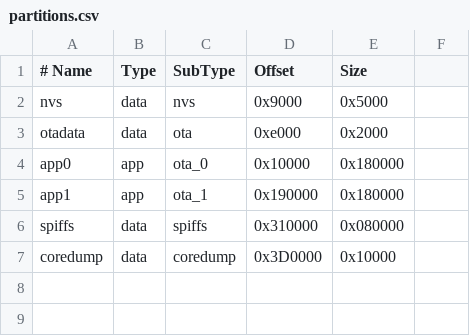
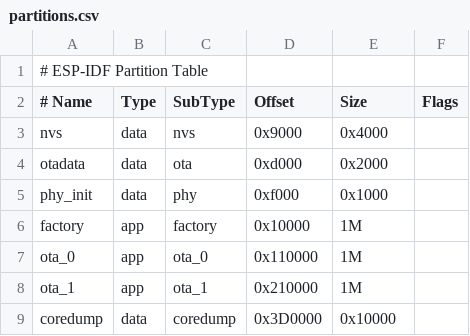
Before and after one commit to BorisBrock/HeidelBridge, a CSV file: partitions.csv, drawn as a sheet.

Commit message:
Redesigning partitions and static web content

```diff
--- a/partitions.csv
+++ b/partitions.csv
@@ -1,7 +1,9 @@
-# Name,   Type, SubType, Offset,  Size
-nvs,      data, nvs,     0x9000,  0x5000
-otadata,  data, ota,     0xe000,  0x2000
-app0,     app,  ota_0,   0x10000, 0x180000
-app1,     app,  ota_1,   0x190000, 0x180000
-spiffs,   data, spiffs,  0x310000, 0x080000
+# ESP-IDF Partition Table
+# Name,   Type, SubType, Offset,  Size, Flags
+nvs,      data, nvs,     0x9000,  0x4000,
+otadata,  data, ota,     0xd000,  0x2000,
+phy_init, data, phy,     0xf000,  0x1000,
+factory,  app,  factory, 0x10000,  1M,
+ota_0,    app,  ota_0,   0x110000, 1M,
+ota_1,    app,  ota_1,   0x210000, 1M,
 coredump, data, coredump,0x3D0000, 0x10000
```
Also changed, not shown: 24 other files.
